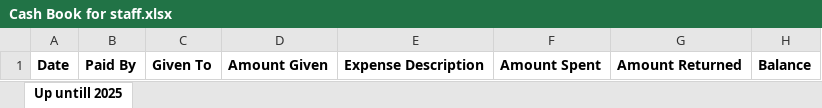
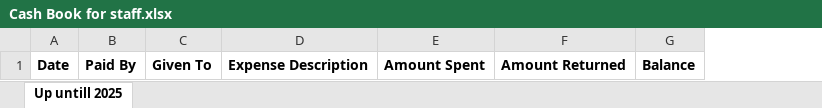
Before and after one commit to mianIndustries/Mian-Industries, an Excel workbook: Cash Book/Cash Book for staff.xlsx, sheet Up untill 2025, drawn as a sheet; values as stored, in another font and other column widths than the file's, no borders; the diff names each change by its address in the sheet, - before the commit and + after, or states it on an @@ line.

Commit message:
Update cash book Excel files
Revised 'Cash Book for staff.xlsx' and 'Expenditure Mian Anjum Saeed.xlsx' with new data or corrections.

```diff
--- a/Cash Book/Cash Book for staff.xlsx (sheet Up untill 2025)
+++ b/Cash Book/Cash Book for staff.xlsx (sheet Up untill 2025)
-column D, row 1: Amount Given
```
Also changed, not shown: Cash Book/Expenditure Mian Anjum Saeed.xlsx.
